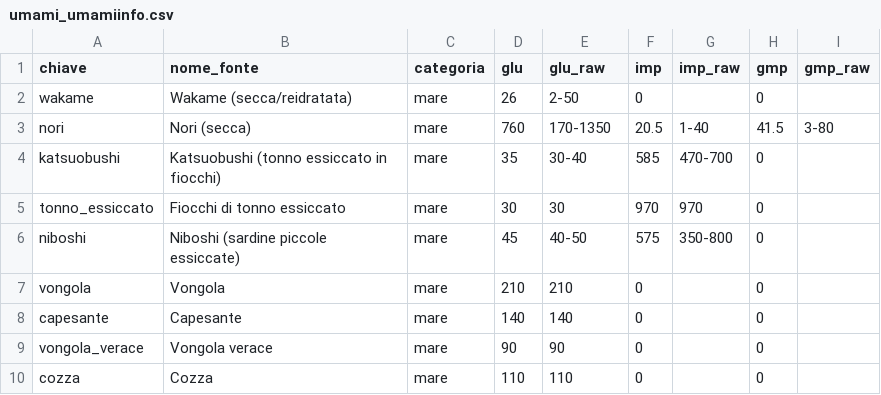
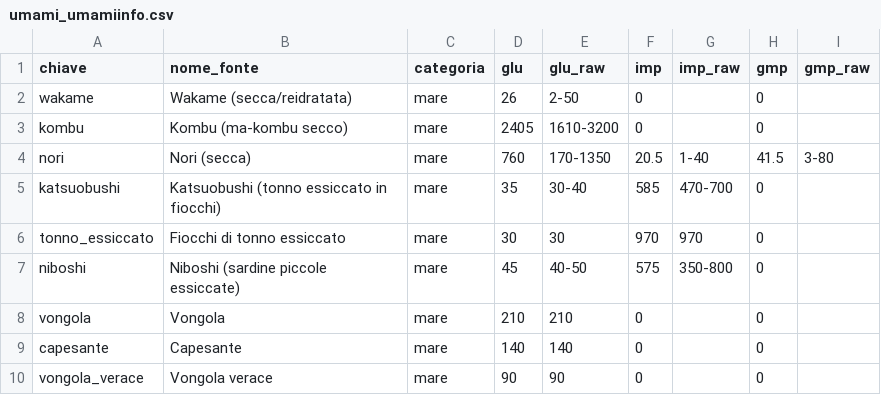
Before and after one commit to miclam84-droid/calibro-server, a CSV file: data/umami_umamiinfo.csv, drawn as a sheet; only a part is shown; the shorter side is filled out with more unchanged rows.

```diff
--- a/data/umami_umamiinfo.csv
+++ b/data/umami_umamiinfo.csv
@@ -2,2 +2,3 @@ chiave,nome_fonte,categoria,glu,glu_raw,imp,imp_raw,gmp,gmp_raw
 wakame,Wakame (secca/reidratata),mare,26,2-50,0,,0,
+kombu,Kombu (ma-kombu secco),mare,2405,1610-3200,0,,0,
 nori,Nori (secca),mare,760,170-1350,20.5,1-40,41.5,3-80
```
Also changed, not shown: 1 other file.
